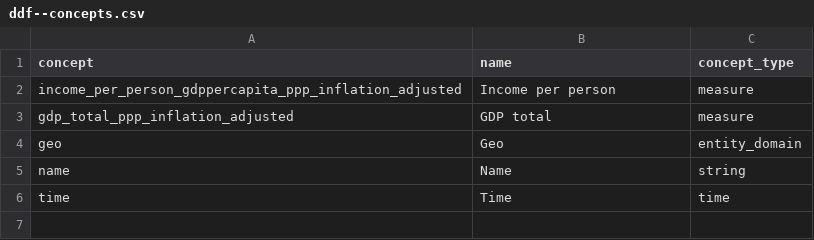
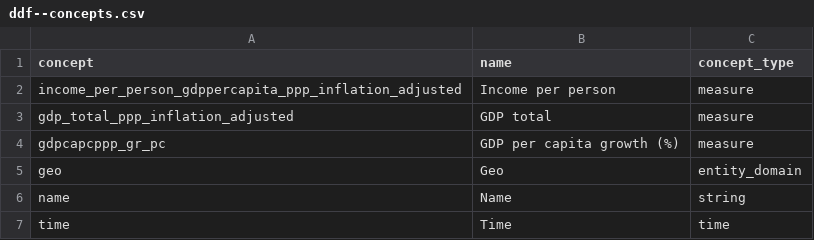
Before and after one commit to open-numbers/ddf--gapminder--gdp_per_capita_cppp, a CSV file: ddf--concepts.csv, drawn as a sheet.

Commit message:
auto generated dataset

```diff
--- a/ddf--concepts.csv
+++ b/ddf--concepts.csv
@@ -3,2 +3,3 @@ income_per_person_gdppercapita_ppp_inflation_adjusted,Income per person,measure
 gdp_total_ppp_inflation_adjusted,GDP total,measure
+gdpcapcppp_gr_pc,GDP per capita growth (%),measure
 geo,Geo,entity_domain
```
Also changed, not shown: ddf--entities--geo.csv, 4 other files.
